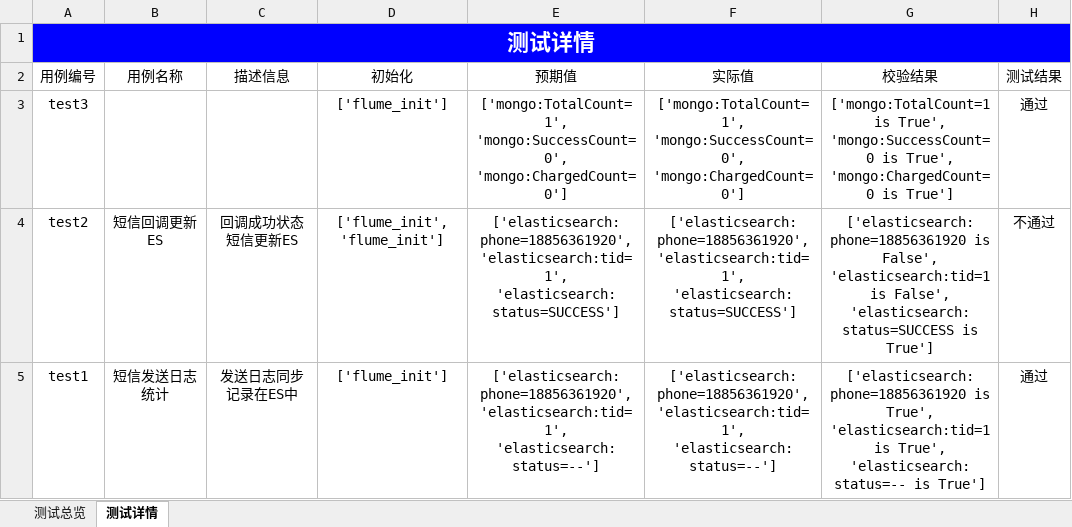
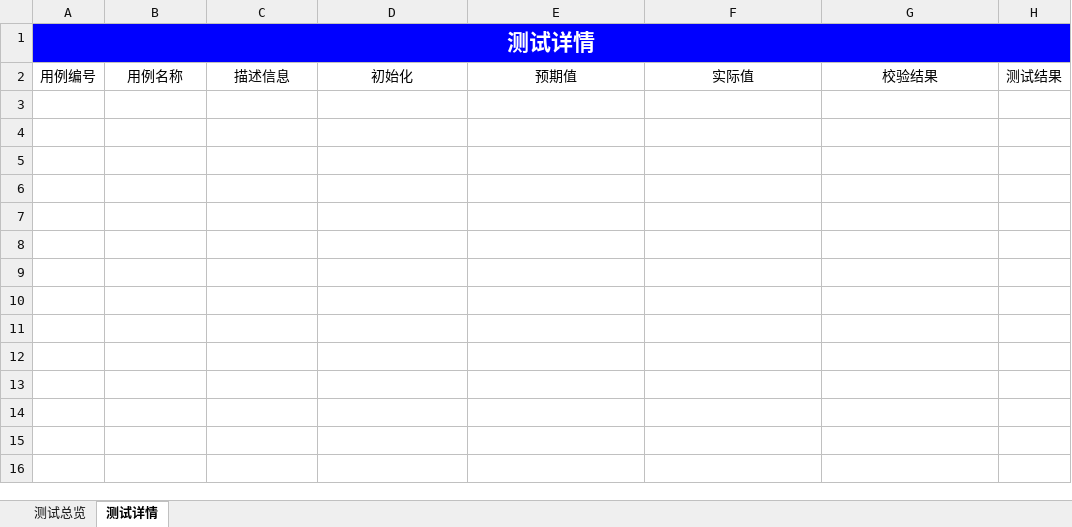
Before and after one commit to zhaochencheng/consumer, an Excel workbook: Test_report/report.xlsx, sheet 测试详情, drawn as a sheet; values as stored, in another font and other column widths than the file's, no borders; the diff names each change by its address in the sheet, - before the commit and + after, or states it on an @@ line.

```diff
--- a/Test_report/report.xlsx (sheet 测试详情)
+++ b/Test_report/report.xlsx (sheet 测试详情)
-row 3: test3 |  |  | ['flume_init'] | ['mongo:TotalCount=1', 'mongo:SuccessCount=0', 'mongo:ChargedCount=0'] | ['mongo:TotalCount=1', 'mongo:SuccessCount=0', 'mongo:ChargedCount=0'] | ['mongo:TotalCount=1 is True', 'mongo:SuccessCount=0 is True', 'mongo:ChargedCount=0 is True'] | 通过
-row 4: test2 | 短信回调更新ES | 回调成功状态短信更新ES | ['flume_init', 'flume_init'] | ['elasticsearch:phone=18856361920', 'elasticsearch:tid=1', 'elasticsearch:status=SUCCESS'] | ['elasticsearch:phone=18856361920', 'elasticsearch:tid=1', 'elasticsearch:status=SUCCESS'] | ['elasticsearch:phone=18856361920 is False', 'elasticsearch:tid=1 is False', 'elasticsearch:status=SUCCESS is True'] | 不通过
-row 5: test1 | 短信发送日志统计 | 发送日志同步记录在ES中 | ['flume_init'] | ['elasticsearch:phone=18856361920', 'elasticsearch:tid=1', 'elasticsearch:status=--'] | ['elasticsearch:phone=18856361920', 'elasticsearch:tid=1', 'elasticsearch:status=--'] | ['elasticsearch:phone=18856361920 is True', 'elasticsearch:tid=1 is True', 'elasticsearch:status=-- is True'] | 通过
```
Also changed, not shown: sheet 测试总览, charts or pictures, 3 other files.
